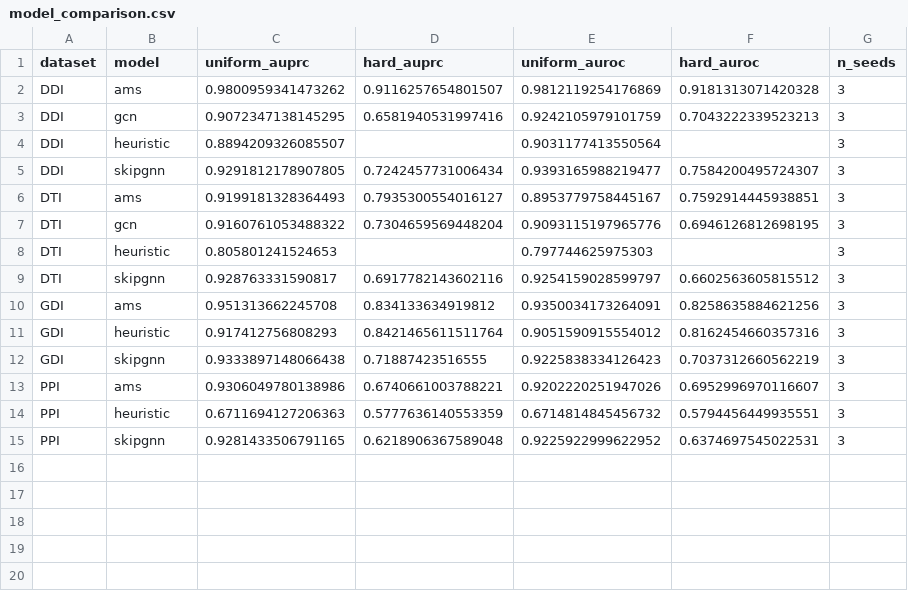
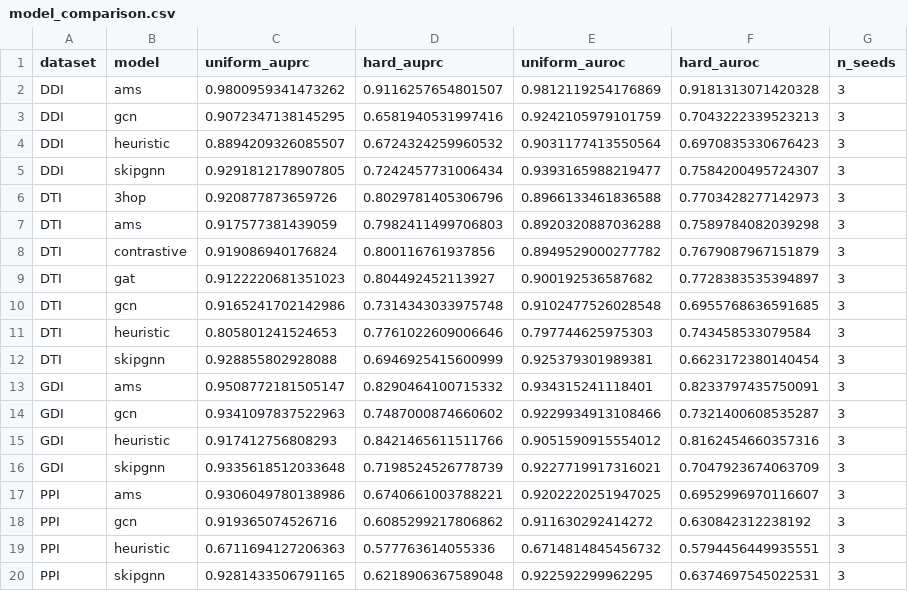
Before and after one commit to aryonmt/finalProject, a CSV file: results/model_comparison.csv, drawn as a sheet.

```diff
--- a/results/model_comparison.csv
+++ b/results/model_comparison.csv
@@ -3,13 +3,18 @@ DDI,ams,0.9800959341473262,0.9116257654801507,0.9812119254176869,0.9181313071420
 DDI,gcn,0.9072347138145295,0.6581940531997416,0.9242105979101759,0.7043222339523213,3
-DDI,heuristic,0.8894209326085507,,0.9031177413550564,,3
+DDI,heuristic,0.8894209326085507,0.6724324259960532,0.9031177413550564,0.6970835330676423,3
 DDI,skipgnn,0.9291812178907805,0.7242457731006434,0.9393165988219477,0.7584200495724307,3
-DTI,ams,0.9199181328364493,0.7935300554016127,0.8953779758445167,0.7592914445938851,3
-DTI,gcn,0.9160761053488322,0.7304659569448204,0.9093115197965776,0.6946126812698195,3
-DTI,heuristic,0.805801241524653,,0.797744625975303,,3
-DTI,skipgnn,0.928763331590817,0.6917782143602116,0.9254159028599797,0.6602563605815512,3
-GDI,ams,0.951313662245708,0.834133634919812,0.9350034173264091,0.8258635884621256,3
-GDI,heuristic,0.917412756808293,0.8421465611511764,0.9051590915554012,0.8162454660357316,3
-GDI,skipgnn,0.9333897148066438,0.71887423516555,0.9225838334126423,0.7037312660562219,3
-PPI,ams,0.9306049780138986,0.6740661003788221,0.9202220251947026,0.6952996970116607,3
-PPI,heuristic,0.6711694127206363,0.5777636140553359,0.6714814845456732,0.5794456449935551,3
-PPI,skipgnn,0.9281433506791165,0.6218906367589048,0.9225922999622952,0.6374697545022531,3
+DTI,3hop,0.920877873659726,0.8029781405306796,0.8966133461836588,0.7703428277142973,3
+DTI,ams,0.917577381439059,0.7982411499706803,0.8920320887036288,0.7589784082039298,3
+DTI,contrastive,0.919086940176824,0.800116761937856,0.8949529000277782,0.7679087967151879,3
+DTI,gat,0.9122220681351023,0.804492452113927,0.900192536587682,0.7728383535394897,3
+DTI,gcn,0.9165241702142986,0.7314343033975748,0.9102477526028548,0.6955768636591685,3
+DTI,heuristic,0.805801241524653,0.7761022609006646,0.797744625975303,0.743458533079584,3
+DTI,skipgnn,0.928855802928088,0.6946925415600999,0.925379301989381,0.6623172380140454,3
+GDI,ams,0.9508772181505147,0.8290464100715332,0.934315241118401,0.8233797435750091,3
+GDI,gcn,0.9341097837522963,0.7487000874660602,0.9229934913108466,0.7321400608535287,3
+GDI,heuristic,0.917412756808293,0.8421465611511766,0.9051590915554012,0.8162454660357316,3
+GDI,skipgnn,0.9335618512033648,0.7198524526778739,0.9227719917316021,0.7047923674063709,3
+PPI,ams,0.9306049780138986,0.6740661003788221,0.9202220251947025,0.6952996970116607,3
+PPI,gcn,0.919365074526716,0.6085299217806862,0.911630292414272,0.630842312238192,3
+PPI,heuristic,0.6711694127206363,0.577763614055336,0.6714814845456732,0.5794456449935551,3
+PPI,skipgnn,0.9281433506791165,0.6218906367589048,0.922592299962295,0.6374697545022531,3
```
Also changed, not shown: results/DDI/benchmark.csv, results/DTI/benchmark.csv, 37 other files.
